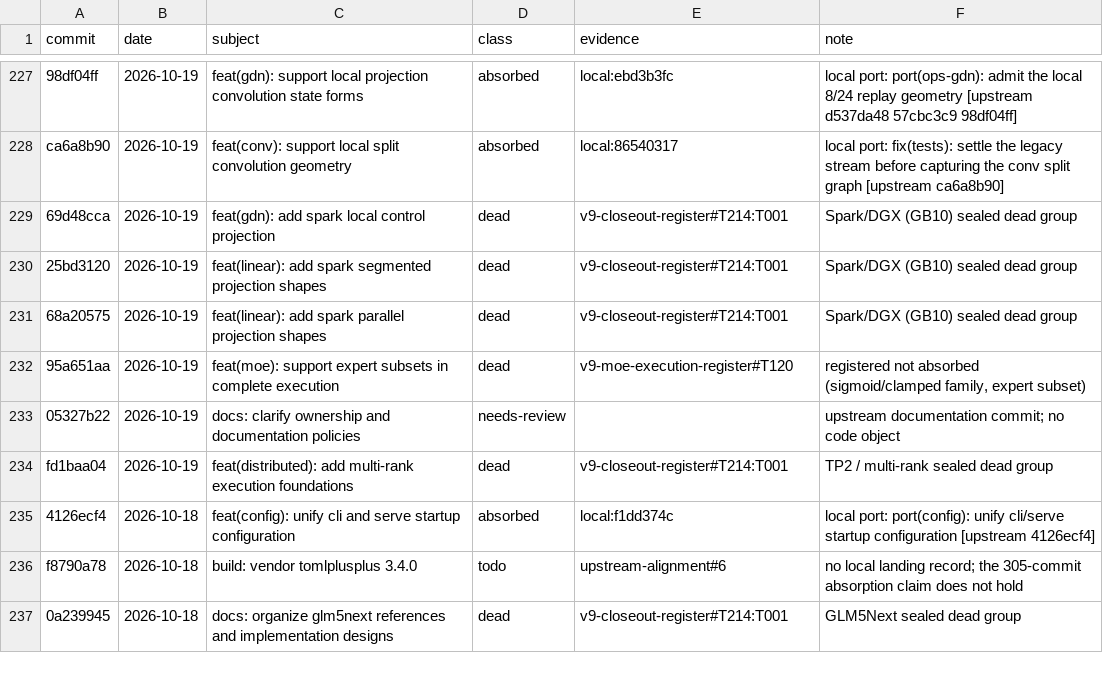
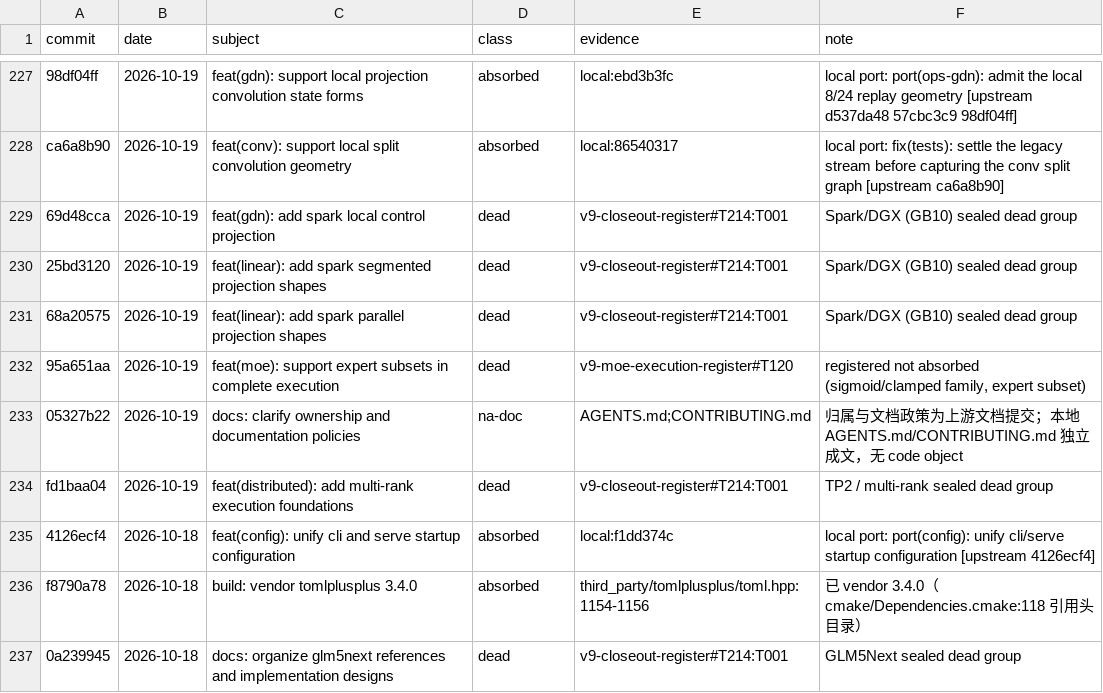
Before and after one commit to wljmmx/ninfer, a TSV file: docs/maintainer/upstream-dispositions.tsv, drawn as a sheet; only a part is shown, gaps mark what is left out; the diff covers the shown part only.

Commit message:
docs(upstream): close the 2026-11-09 triage - 34 todo resolved, 9 needs-review closed
absorbed +7 (concept-equivalent, cited), dead +4 (multi-rank seal), deferred +23 (qwen4-exp runtime batch, KDA, structural items), na-doc +9 (upstream doc-only). todo 35->1, needs-review 9->0.

```diff
--- a/docs/maintainer/upstream-dispositions.tsv
+++ b/docs/maintainer/upstream-dispositions.tsv
@@ -232,6 +232,6 @@ ca6a8b90	2026-10-19	feat(conv): support local split convolution geometry	absorbe
 95a651aa	2026-10-19	feat(moe): support expert subsets in complete execution	dead	v9-moe-execution-register#T120	registered not absorbed (sigmoid/clamped family, expert subset)
-05327b22	2026-10-19	docs: clarify ownership and documentation policies	needs-review		upstream documentation commit; no code object
+05327b22	2026-10-19	docs: clarify ownership and documentation policies	na-doc	AGENTS.md;CONTRIBUTING.md	归属与文档政策为上游文档提交；本地 AGENTS.md/CONTRIBUTING.md 独立成文，无 code object
 fd1baa04	2026-10-19	feat(distributed): add multi-rank execution foundations	dead	v9-closeout-register#T214:T001	TP2 / multi-rank sealed dead group
 4126ecf4	2026-10-18	feat(config): unify cli and serve startup configuration	absorbed	local:f1dd374c	local port: port(config): unify cli/serve startup configuration [upstream 4126ecf4]
-f8790a78	2026-10-18	build: vendor tomlplusplus 3.4.0	todo	upstream-alignment#6	no local landing record; the 305-commit absorption claim does not hold
+f8790a78	2026-10-18	build: vendor tomlplusplus 3.4.0	absorbed	third_party/tomlplusplus/toml.hpp:1154-1156	已 vendor 3.4.0（cmake/Dependencies.cmake:118 引用头目录）
 0a239945	2026-10-18	docs: organize glm5next references and implementation designs	dead	v9-closeout-register#T214:T001	GLM5Next sealed dead group
```
Also changed, not shown: 119 edited cells elsewhere in this file, 1 other file.
